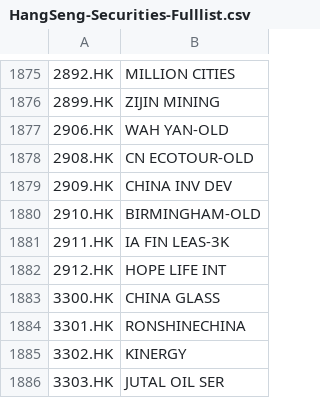
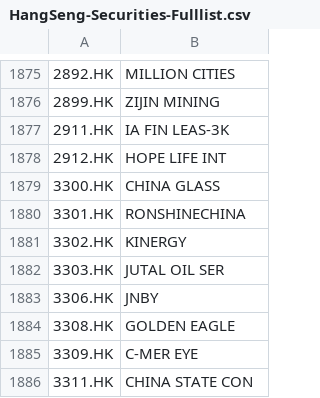
Before and after one commit to charlesy1018/HK-STOCK-vcp-screener, a CSV file: HangSeng-Securities-Fulllist.csv, drawn as a sheet; only a part is shown, gaps mark what is left out; the shorter side is filled out with more unchanged rows; the diff names each change by its address in the sheet, - before the commit and + after, or states it on an @@ line.

Commit message:
Update HangSeng-Securities-Fulllist.csv

```diff
--- a/HangSeng-Securities-Fulllist.csv
+++ b/HangSeng-Securities-Fulllist.csv
-row 1877: 2906.HK | WAH YAN-OLD
-row 1878: 2908.HK | CN ECOTOUR-OLD
-row 1879: 2909.HK | CHINA INV DEV
-row 1880: 2910.HK | BIRMINGHAM-OLD
```
